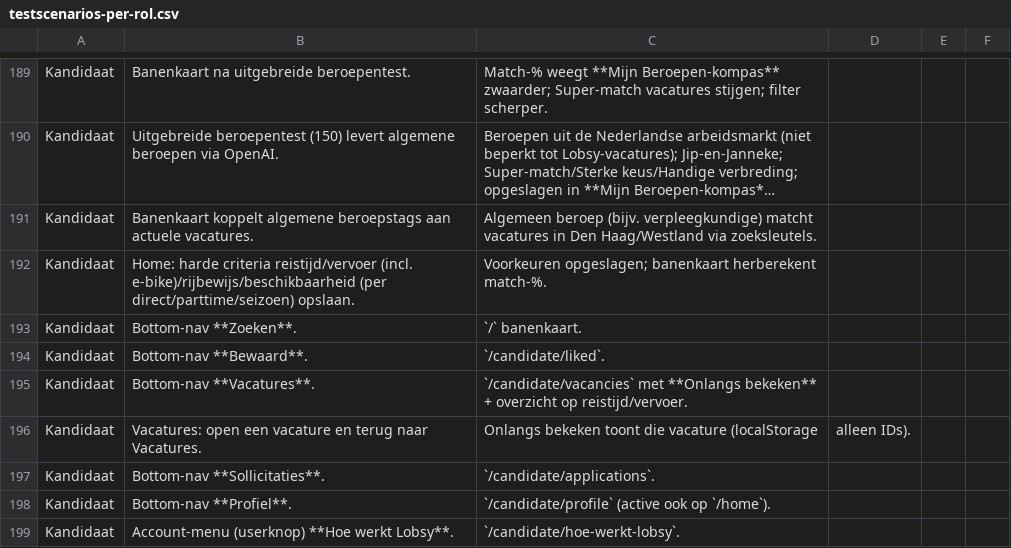
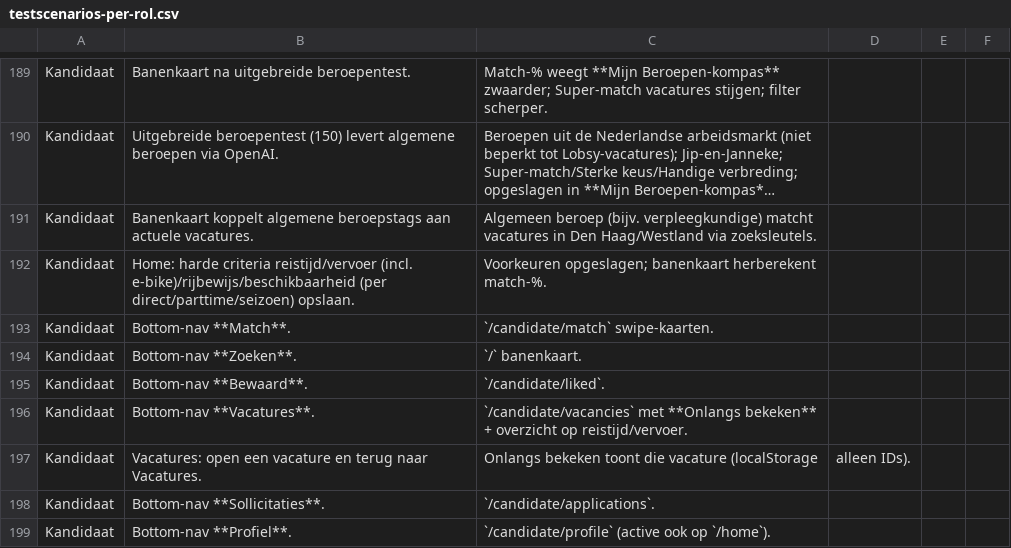
Before and after one commit to dennisbemer1007-pixel/Jobsy, a CSV file: docs/testscenarios-per-rol.csv, drawn as a sheet; only a part is shown, gaps mark what is left out; the shorter side is filled out with more unchanged rows; long unchanged cells end in ….

```diff
--- a/docs/testscenarios-per-rol.csv
+++ b/docs/testscenarios-per-rol.csv
@@ -192,2 +192,3 @@ Kandidaat,Banenkaart koppelt algemene beroepstags aan actuele vacatures.,Algemee
 Kandidaat,Home: harde criteria reistijd/vervoer (incl. e-bike)/rijbewijs/beschikbaarheid (per direct/parttime/seizoen) opslaan.,Voorkeuren opgeslagen; banenkaart herberekent match-%.
+Kandidaat,Bottom-nav **Match**.,`/candidate/match` swipe-kaarten.
 Kandidaat,Bottom-nav **Zoeken**.,`/` banenkaart.
```
Also changed, not shown: 10 other files.
